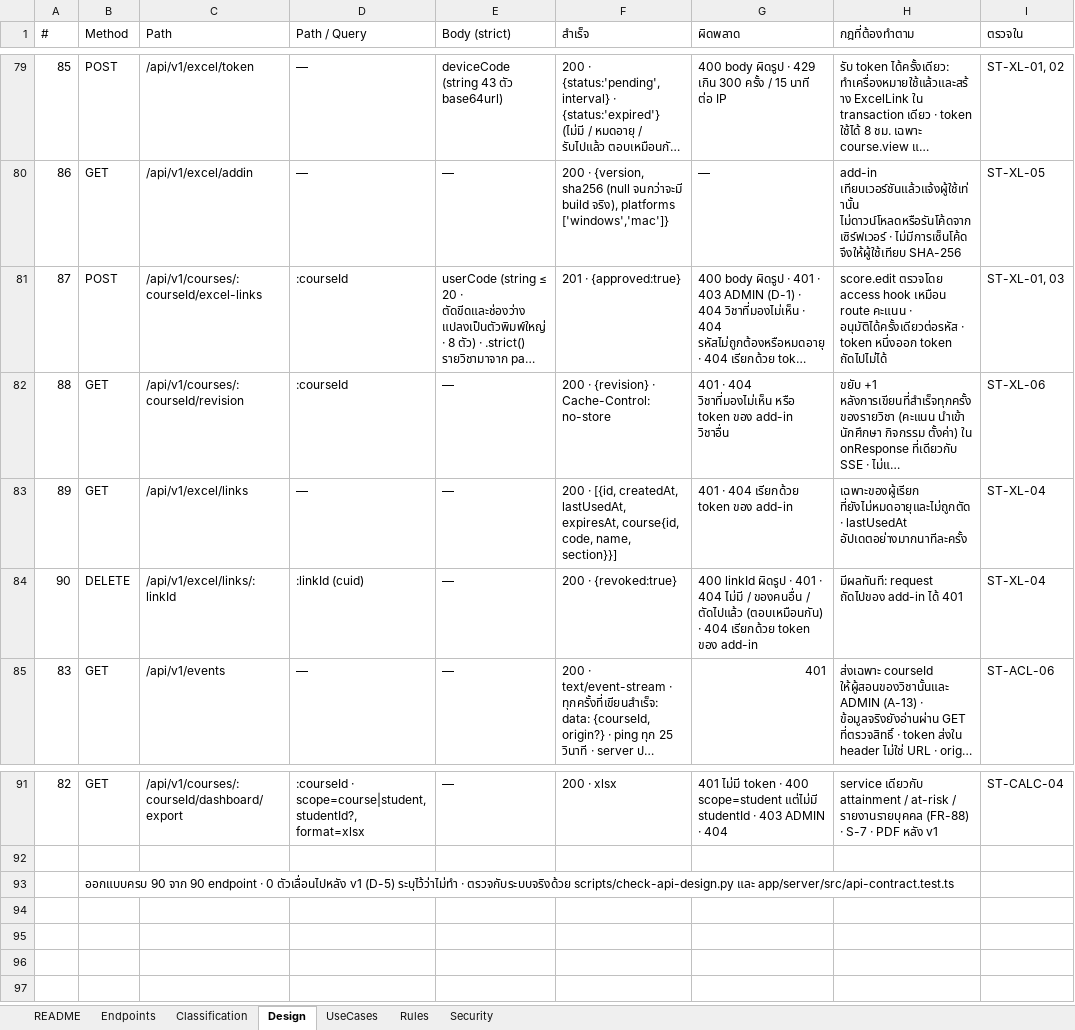
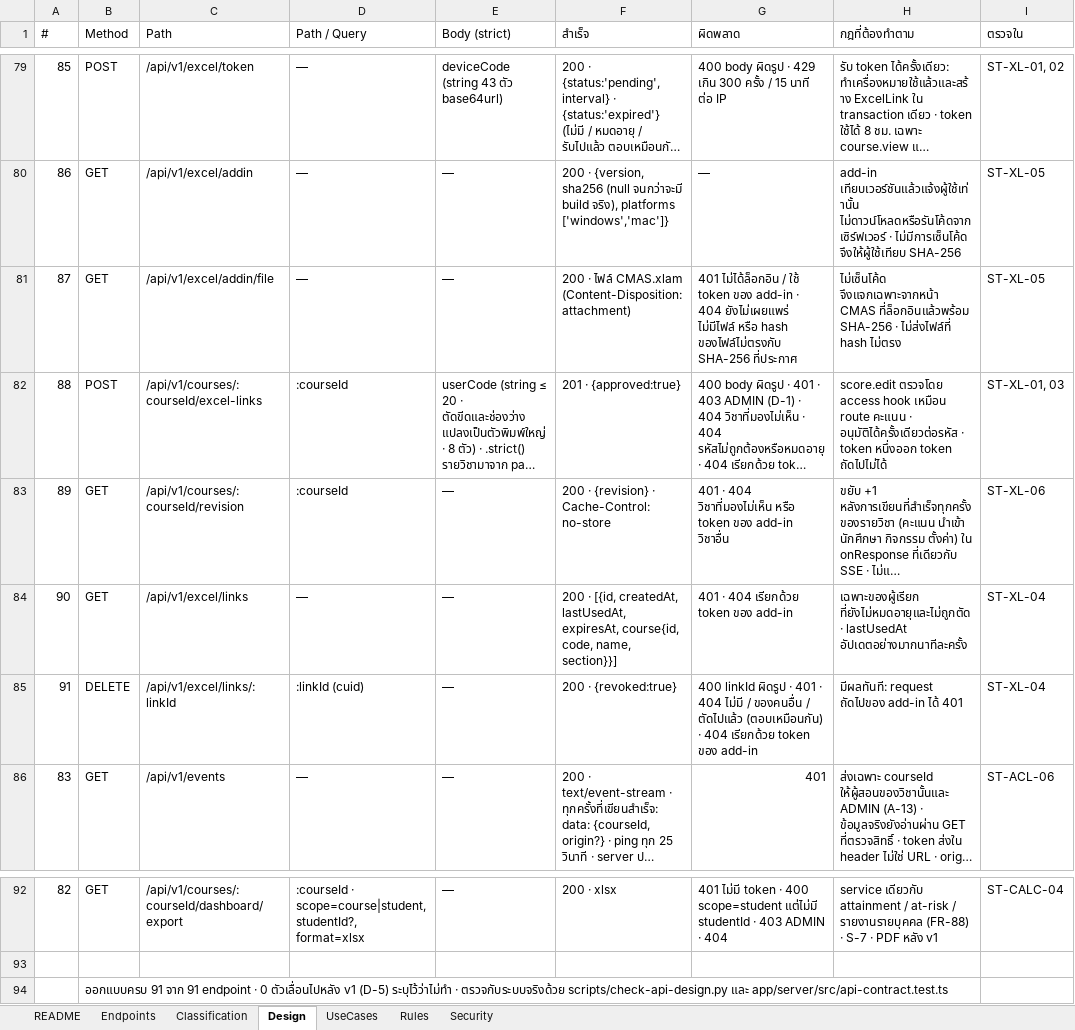
Before and after one commit to SIET-KMITL-INCEPTIO/CMAS-CLO, an Excel workbook: docs/excel/api/CMAS-API-Endpoints.xlsx, sheet Design, drawn as a sheet; only a part is shown, gaps mark what is left out; long unchanged cells end in …; values as stored, in another font and other column widths than the file's, no cell formats; addresses are those after the commit; the diff names each change by its address in the sheet, - before the commit and + after, or states it on an @@ line.

```diff
--- a/docs/excel/api/CMAS-API-Endpoints.xlsx (sheet Design)
+++ b/docs/excel/api/CMAS-API-Endpoints.xlsx (sheet Design)
+row 81: 87 | GET | /api/v1/excel/addin/file | — | — | 200 · ไฟล์ CMAS.xlam (Content-Disposition: attachment) | 401 ไม่ได้ล็อกอิน / ใช้ token ของ add-in · 404 ยังไม่เผยแพร่ ไม่มีไฟล์ หรือ hash ของไฟล์ไม่ตรงกับ SHA-256 ที่ประกาศ | ไม่เซ็นโค้ด จึงแจกเฉพาะจากหน้า CMAS ที่ล็อกอินแล้วพร้อม SHA-256 · ไม่ส่งไฟล์ที่ hash ไม่ตรง | ST-XL-05
-A82 (#): 87
+A82 (#): 88
-A83 (#): 88
+A83 (#): 89
-A84 (#): 89
+A84 (#): 90
-A85 (#): 90
+A85 (#): 91
-B94 (Method): ออกแบบครบ 90 จาก 90 endpoint ·…
+B94 (Method): ออกแบบครบ 91 จาก 91 endpoint ·…
```
Also changed, not shown: sheet Endpoints, cell formats, 15 other files.
